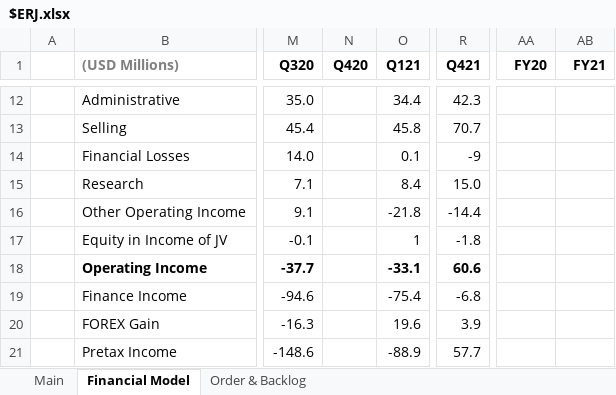
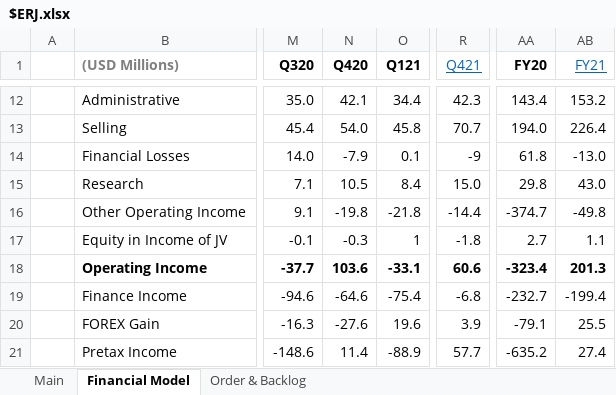
Before and after one commit to Charlie-Hill/Financial-Models, an Excel workbook: $ERJ.xlsx, sheet Financial Model, drawn as a sheet; only a part is shown, gaps mark what is left out; values as stored, in another font and other column widths than the file's, no borders; charts and pictures not drawn; the diff covers the shown part only; the diff names each change by its address in the sheet, - before the commit and + after, or states it on an @@ line.

Commit message:
Add FY20, FY21 & Q420 info to $ERJ model

```diff
--- a/$ERJ.xlsx (sheet Financial Model)
+++ b/$ERJ.xlsx (sheet Financial Model)
@@ R1 bold: on → off, underline: off → on, text colour: black → #0563C1 @@
@@ AB1 bold: on → off, underline: off → on, text colour: black → #0563C1 @@
-N12 (Q420): (empty)
+N12 (Q420): 42.1
-AA12 (FY20): (empty)
+AA12 (FY20): 143.4
-AB12 (FY21): (empty)
+AB12 (FY21): 153.2
-N13 (Q420): (empty)
+N13 (Q420): 54.0
-AA13 (FY20): (empty)
+AA13 (FY20): 194.0
-AB13 (FY21): (empty)
+AB13 (FY21): 226.4
-N14 (Q420): (empty)
+N14 (Q420): -7.9
-AA14 (FY20): (empty)
+AA14 (FY20): 61.8
-AB14 (FY21): (empty)
+AB14 (FY21): -13.0
-N15 (Q420): (empty)
+N15 (Q420): 10.5
-AA15 (FY20): (empty)
+AA15 (FY20): 29.8
-AB15 (FY21): (empty)
+AB15 (FY21): 43.0
-N16 (Q420): (empty)
+N16 (Q420): -19.8
-AA16 (FY20): (empty)
+AA16 (FY20): -374.7
-AB16 (FY21): (empty)
+AB16 (FY21): -49.8
-N17 (Q420): (empty)
+N17 (Q420): -0.3
-AA17 (FY20): (empty)
+AA17 (FY20): 2.7
-AB17 (FY21): (empty)
+AB17 (FY21): 1.1
-N18 (Q420): (empty)
+N18 (Q420): 103.6
-AA18 (FY20): (empty)
+AA18 (FY20): -323.4
-AB18 (FY21): (empty)
+AB18 (FY21): 201.3
-N19 (Q420): (empty)
+N19 (Q420): -64.6
-AA19 (FY20): (empty)
+AA19 (FY20): -232.7
-AB19 (FY21): (empty)
+AB19 (FY21): -199.4
-N20 (Q420): (empty)
+N20 (Q420): -27.6
-AA20 (FY20): (empty)
+AA20 (FY20): -79.1
-AB20 (FY21): (empty)
+AB20 (FY21): 25.5
-N21 (Q420): (empty)
+N21 (Q420): 11.4
-AA21 (FY20): (empty)
+AA21 (FY20): -635.2
-AB21 (FY21): (empty)
+AB21 (FY21): 27.4
```
Also changed, not shown: 65 added rows, 58 removed rows and 105 edited cells elsewhere in this sheet, sheet Main, sheet Order & Backlog, formulas that keep their value, charts or pictures.
